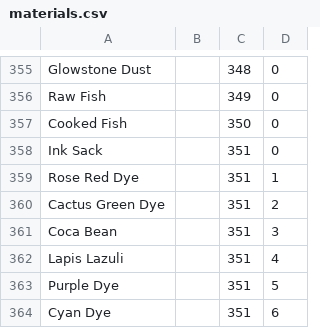
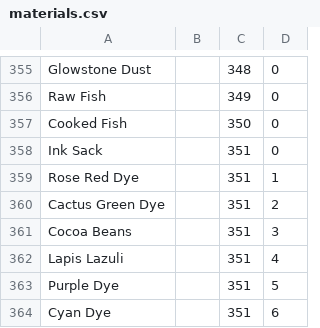
Before and after one commit to CivMC/Civ, a CSV file: plugins/itemexchange-paper/src/materials.csv, drawn as a sheet; only a part is shown, gaps mark what is left out.

Commit message:
fixed spelling of cocoa
http://www.reddit.com/r/Civcraft/comments/273t3r/morning_changelog_20140602/chx5plo

```diff
--- a/plugins/itemexchange-paper/src/materials.csv
+++ b/plugins/itemexchange-paper/src/materials.csv
@@ -360,3 +360,3 @@ Rose Red Dye,,351,1
 Cactus Green Dye,,351,2
-Coca Bean,,351,3
+Cocoa Beans,,351,3
 Lapis Lazuli,,351,4
```
